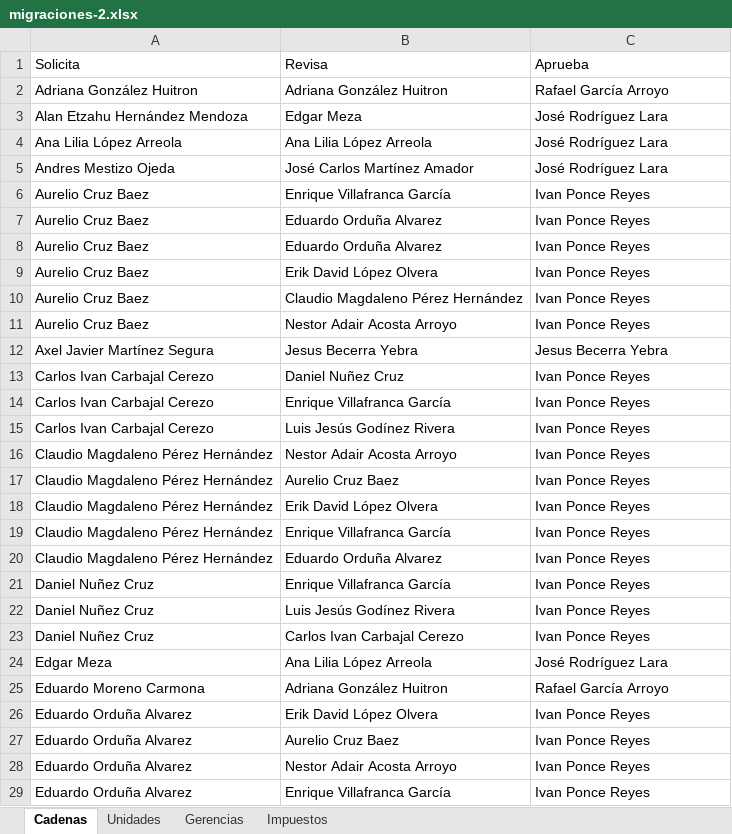
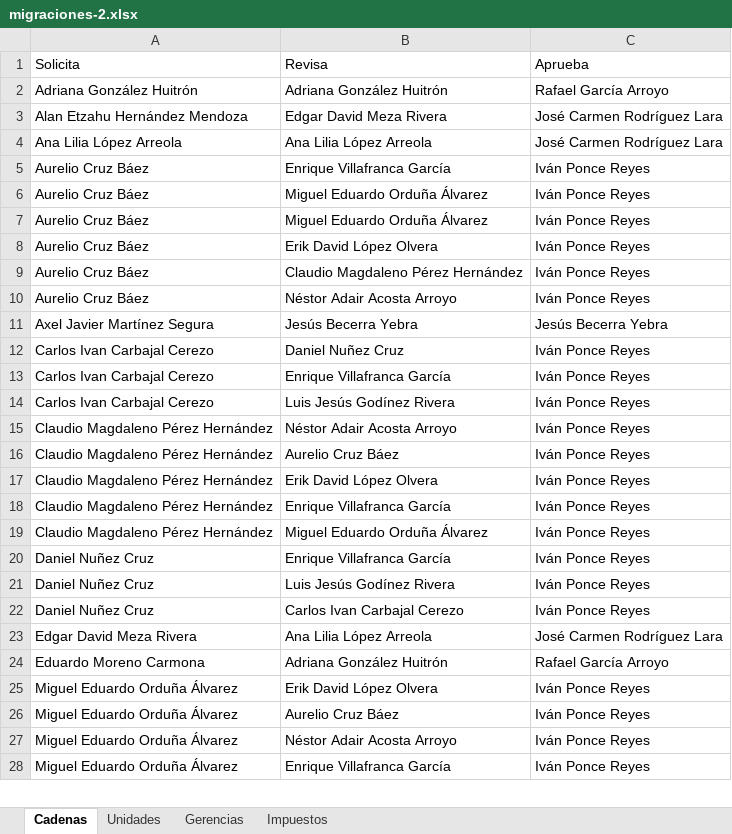
Before and after one commit to Etzahu/satech-migrate, an Excel workbook: public/migraciones-2.xlsx, sheet Cadenas, drawn as a sheet; only a part is shown; values as stored, in another font and other column widths than the file's, no borders; removed rows and columns are numbered as before the commit, all else as after; the diff covers the shown part only; the diff names each change by its address in the sheet, - before the commit and + after, or states it on an @@ line.

```diff
--- a/public/migraciones-2.xlsx (sheet Cadenas)
+++ b/public/migraciones-2.xlsx (sheet Cadenas)
-A2: Adriana González Huitron
+A2: Adriana González Huitrón
-B2: Adriana González Huitron
+B2: Adriana González Huitrón
-B3: Edgar Meza
+B3: Edgar David Meza Rivera
-C3:C4: José Rodríguez Lara
+C3:C4: José Carmen Rodríguez Lara
-row 5: Andres Mestizo Ojeda | José Carlos Martínez Amador | José Rodríguez Lara
-A5:A10: Aurelio Cruz Baez
+A5:A10: Aurelio Cruz Báez
-C5:C10: Ivan Ponce Reyes
+C5:C10: Iván Ponce Reyes
-B6:B7: Eduardo Orduña Alvarez
+B6:B7: Miguel Eduardo Orduña Álvarez
-B10: Nestor Adair Acosta Arroyo
+B10: Néstor Adair Acosta Arroyo
-B11: Jesus Becerra Yebra
+B11: Jesús Becerra Yebra
-C11: Jesus Becerra Yebra
+C11: Jesús Becerra Yebra
-C12:C22: Ivan Ponce Reyes
+C12:C22: Iván Ponce Reyes
-B15: Nestor Adair Acosta Arroyo
+B15: Néstor Adair Acosta Arroyo
-B16: Aurelio Cruz Baez
+B16: Aurelio Cruz Báez
-B19: Eduardo Orduña Alvarez
+B19: Miguel Eduardo Orduña Álvarez
-A23: Edgar Meza
+A23: Edgar David Meza Rivera
-C23: José Rodríguez Lara
+C23: José Carmen Rodríguez Lara
-B24: Adriana González Huitron
+B24: Adriana González Huitrón
-A25:A28: Eduardo Orduña Alvarez
+A25:A28: Miguel Eduardo Orduña Álvarez
-C25:C28: Ivan Ponce Reyes
+C25:C28: Iván Ponce Reyes
-B26: Aurelio Cruz Baez
+B26: Aurelio Cruz Báez
-B27: Nestor Adair Acosta Arroyo
+B27: Néstor Adair Acosta Arroyo
```
Also changed, not shown: 88 edited cells elsewhere in this sheet, 1 other file.
